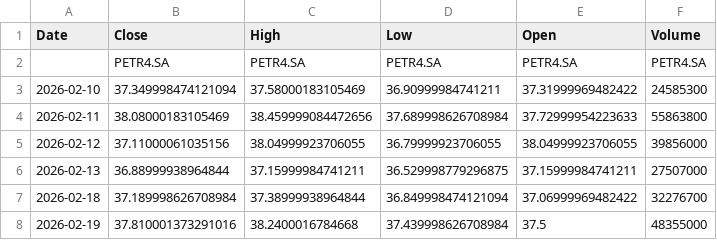
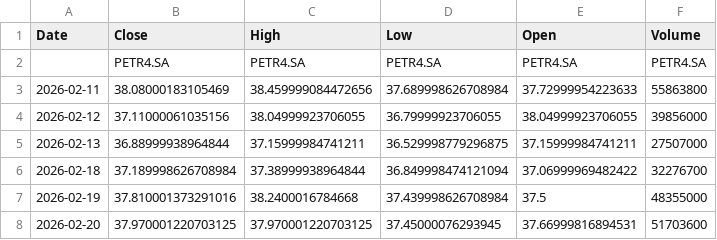
Before and after one commit to phbrgnomo/Analise-financeira-B3, a CSV file: dados/samples/PETR4.SA_raw.csv, drawn as a sheet; removed rows and columns are numbered as before the commit, all else as after; the diff names each change by its address in the sheet, - before the commit and + after, or states it on an @@ line.

```diff
--- a/dados/samples/PETR4.SA_raw.csv
+++ b/dados/samples/PETR4.SA_raw.csv
-row 3: 2026-02-10 | 37.349998474121094 | 37.58000183105469 | 36.90999984741211 | 37.31999969482422 | 24585300
+row 8: 2026-02-20 | 37.970001220703125 | 37.970001220703125 | 37.45000076293945 | 37.66999816894531 | 51703600
```
Also changed, not shown: dados/samples/PETR4.SA_sample.csv, 35 other files.
